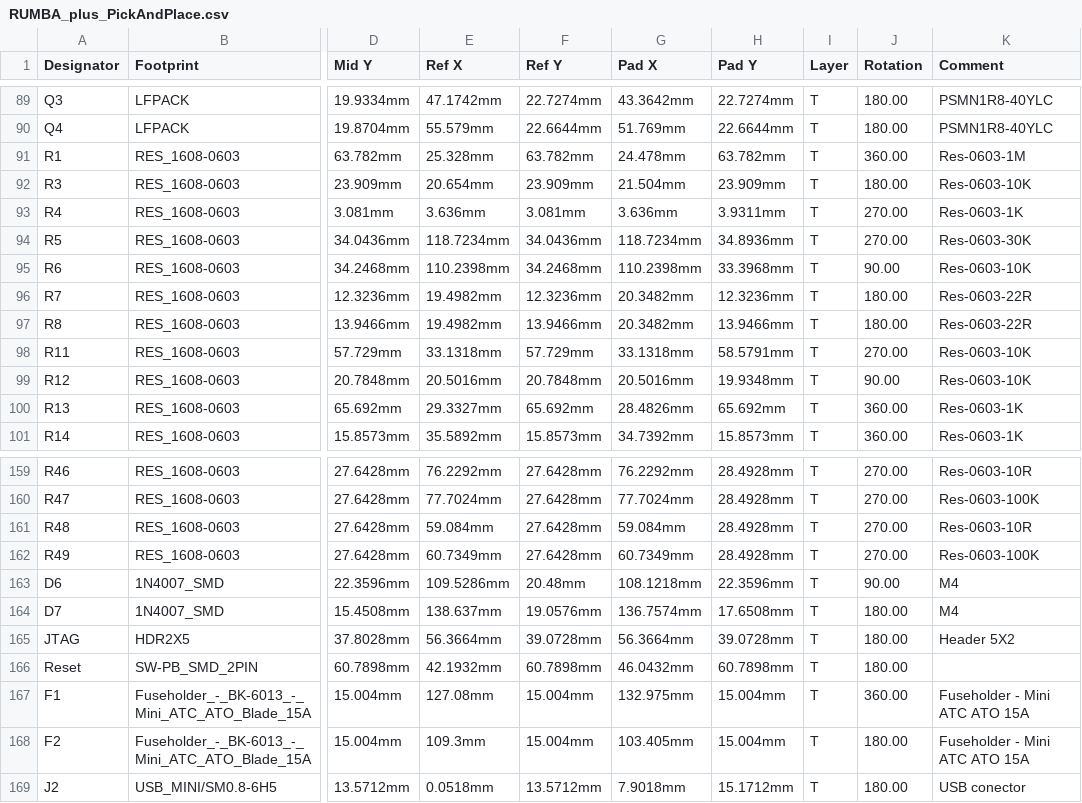
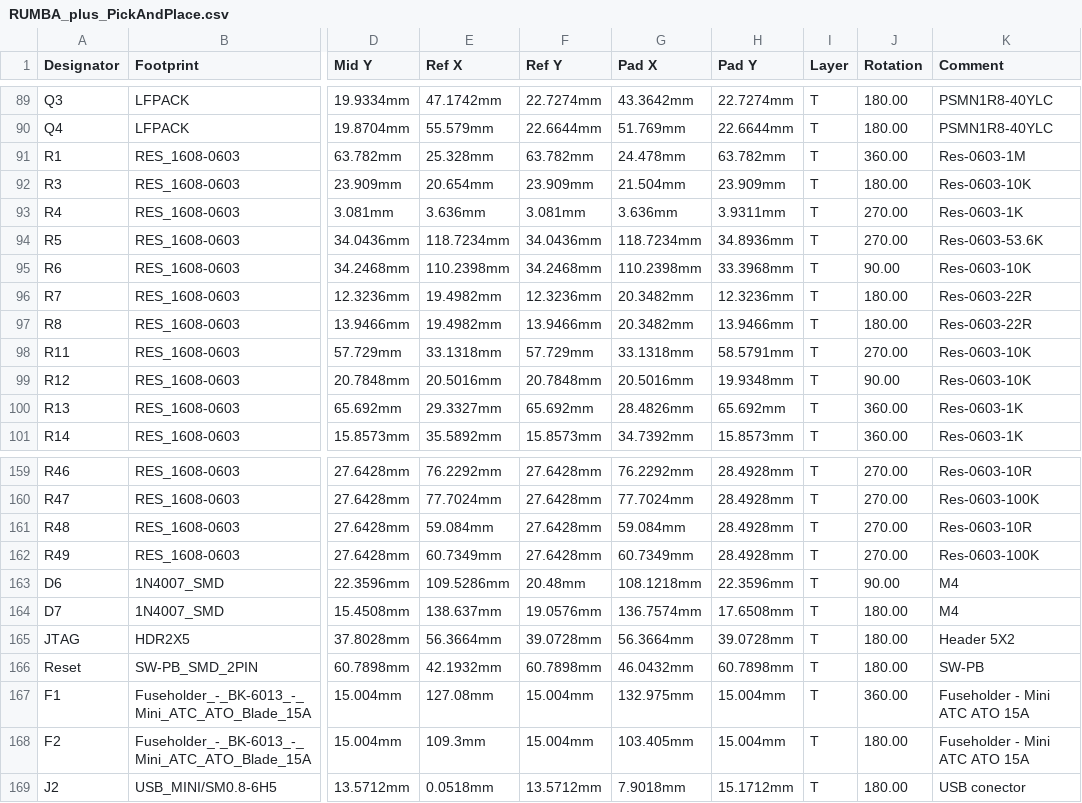
Before and after one commit to Aus3D/RUMBA32, a CSV file: Source/Project Outputs for RUMBA_plus/RUMBA_plus_PickAndPlace.csv, drawn as a sheet; only a part is shown, gaps mark what is left out; the diff covers the shown part only; the diff names each change by its address in the sheet, - before the commit and + after, or states it on an @@ line.

```diff
--- a/Source/Project Outputs for RUMBA_plus/RUMBA_plus_PickAndPlace.csv
+++ b/Source/Project Outputs for RUMBA_plus/RUMBA_plus_PickAndPlace.csv
-K94 (Comment): Res-0603-30K
+K94 (Comment): Res-0603-53.6K
-K166 (Comment): (empty)
+K166 (Comment): SW-PB
```
Also changed, not shown: 64 edited cells elsewhere in this file, 29 other files.
